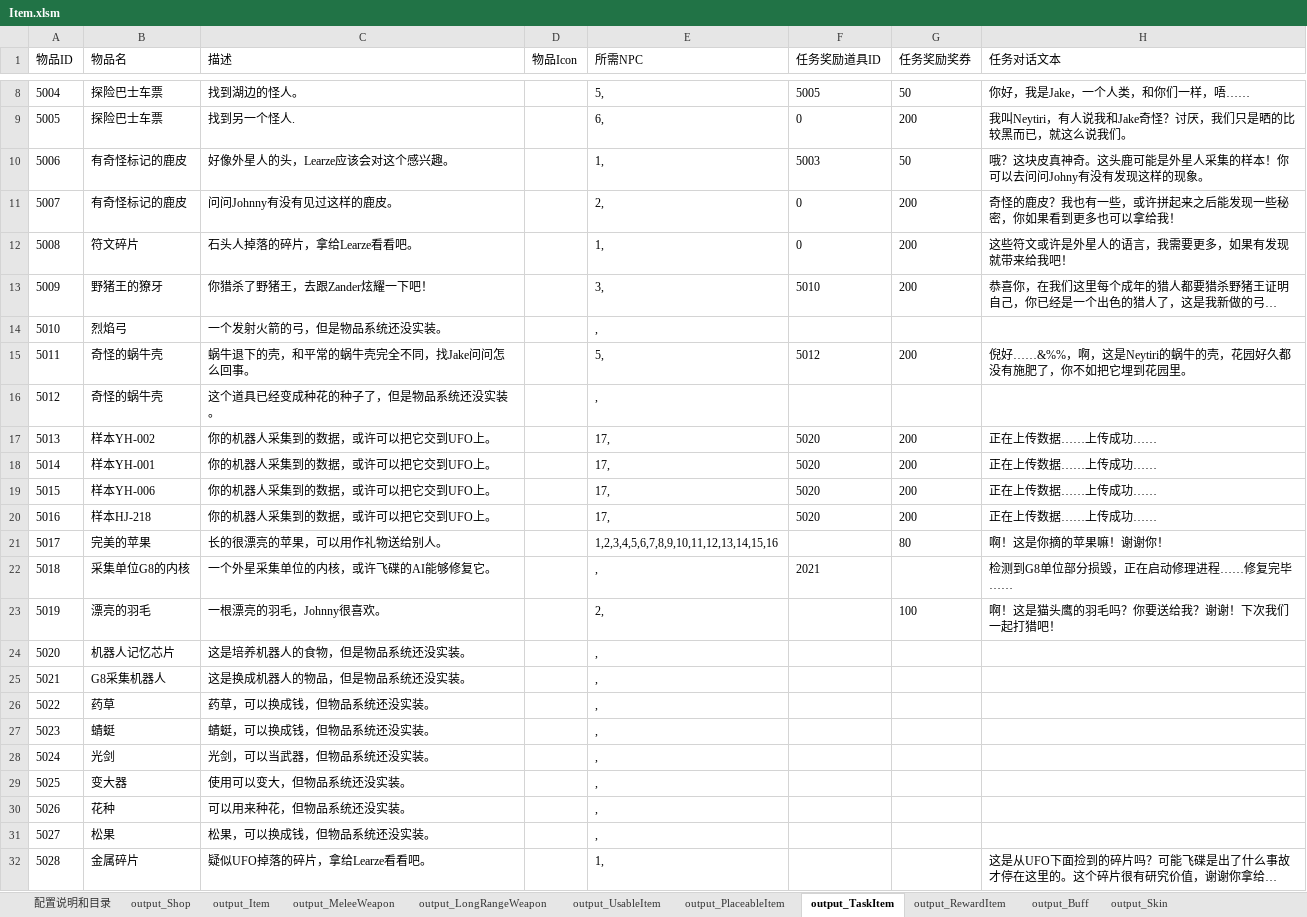
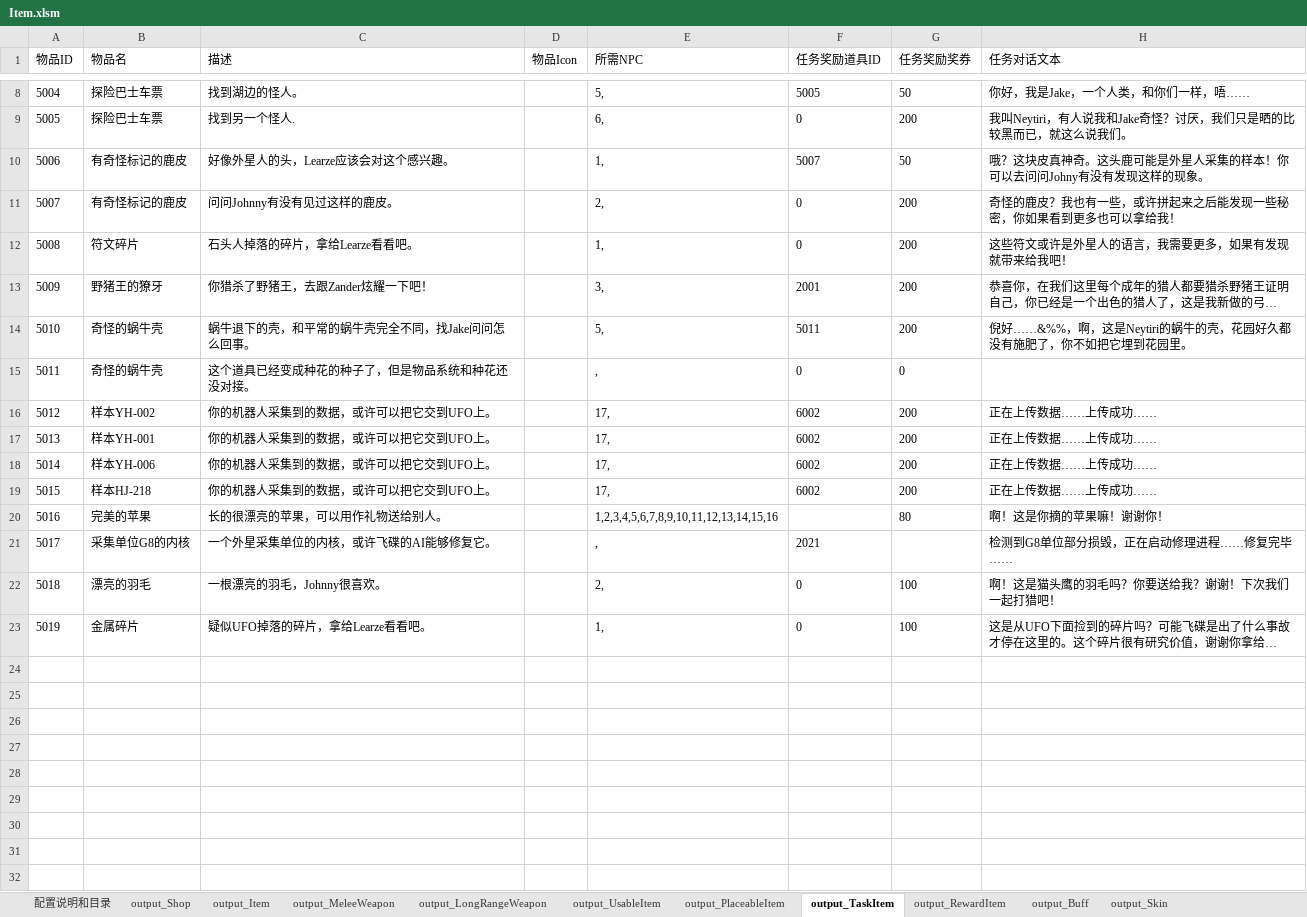
Before and after one commit to lilith-avatar/social-island, an Excel workbook: Design/Item.xlsm, sheet output_TaskItem, drawn as a sheet; only a part is shown, gaps mark what is left out; long unchanged cells end in …; values as stored, in another font and other column widths than the file's, no borders; conditional formats not drawn; removed rows and columns are numbered as before the commit, all else as after; the diff names each change by its address in the sheet, - before the commit and + after, or states it on an @@ line.

```diff
--- a/Design/Item.xlsm (sheet output_TaskItem)
+++ b/Design/Item.xlsm (sheet output_TaskItem)
-F10 (任务奖励道具ID): 5003
+F10 (任务奖励道具ID): 5007
-F13 (任务奖励道具ID): 5010
+F13 (任务奖励道具ID): 2001
-row 14: 5010 | 烈焰弓 | 一个发射火箭的弓，但是物品系统还没实装。 |  | ,
@@ column A (物品ID) renumbered from row 14 down @@
-F14 (任务奖励道具ID): 5012
+F14 (任务奖励道具ID): 5011
-C15 (描述): 这个道具已经变成种花的种子了，但是物品系统还没实装。
+C15 (描述): 这个道具已经变成种花的种子了，但是物品系统和种花还没对接。
-F15 (任务奖励道具ID): (empty)
+F15 (任务奖励道具ID): 0
-G15 (任务奖励奖券): (empty)
+G15 (任务奖励奖券): 0
-F16:F19 (任务奖励道具ID): 5020
+F16:F19 (任务奖励道具ID): 6002
-F22 (任务奖励道具ID): (empty)
+F22 (任务奖励道具ID): 0
-row 24: 5020 | 机器人记忆芯片 | 这是培养机器人的食物，但是物品系统还没实装。 |  | ,
-row 25: 5021 | G8采集机器人 | 这是换成机器人的物品，但是物品系统还没实装。 |  | ,
-row 26: 5022 | 药草 | 药草，可以换成钱，但物品系统还没实装。 |  | ,
-row 27: 5023 | 蜻蜓 | 蜻蜓，可以换成钱，但物品系统还没实装。 |  | ,
-row 28: 5024 | 光剑 | 光剑，可以当武器，但物品系统还没实装。 |  | ,
-row 29: 5025 | 变大器 | 使用可以变大，但物品系统还没实装。 |  | ,
-row 30: 5026 | 花种 | 可以用来种花，但物品系统还没实装。 |  | ,
-row 31: 5027 | 松果 | 松果，可以换成钱，但物品系统还没实装。 |  | ,
-F23 (任务奖励道具ID): (empty)
+F23 (任务奖励道具ID): 0
-G23 (任务奖励奖券): (empty)
+G23 (任务奖励奖券): 100
```
Also changed, not shown: sheet output_Item, sheet output_RewardItem, 5 other files.
